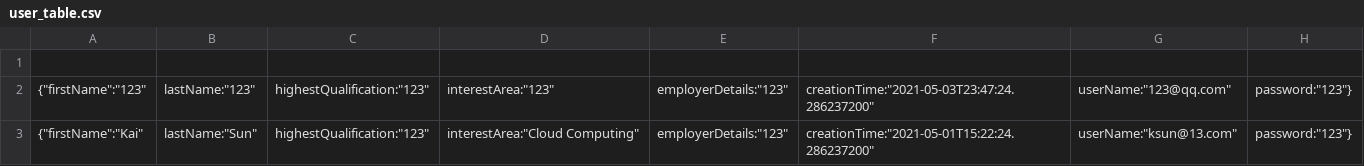
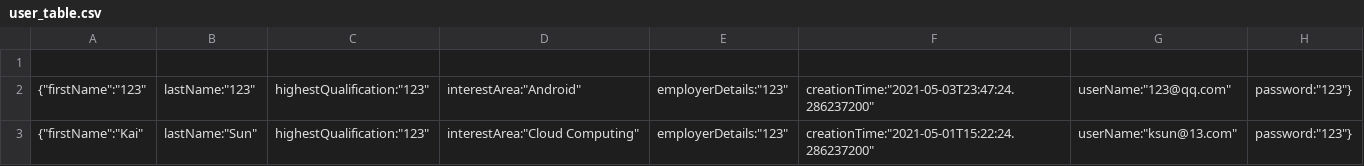
Before and after one commit to sunkaiiii/ConferenceManagementSystem, a CSV file: user_table.csv, drawn as a sheet.

```diff
--- a/user_table.csv
+++ b/user_table.csv
@@ -1,3 +1,3 @@
 
-{"firstName":"123","lastName":"123","highestQualification":"123","interestArea":"123","employerDetails":"123","creationTime":"2021-05-03T23:47:24.286237200","userName":"123@qq.com","password":"123"}
+{"firstName":"123","lastName":"123","highestQualification":"123","interestArea":"Android","employerDetails":"123","creationTime":"2021-05-03T23:47:24.286237200","userName":"123@qq.com","password":"123"}
 {"firstName":"Kai","lastName":"Sun","highestQualification":"123","interestArea":"Cloud Computing","employerDetails":"123","creationTime":"2021-05-01T15:22:24.286237200","userName":"ksun@13.com","password":"123"}
```
Also changed, not shown: 10 other files.
